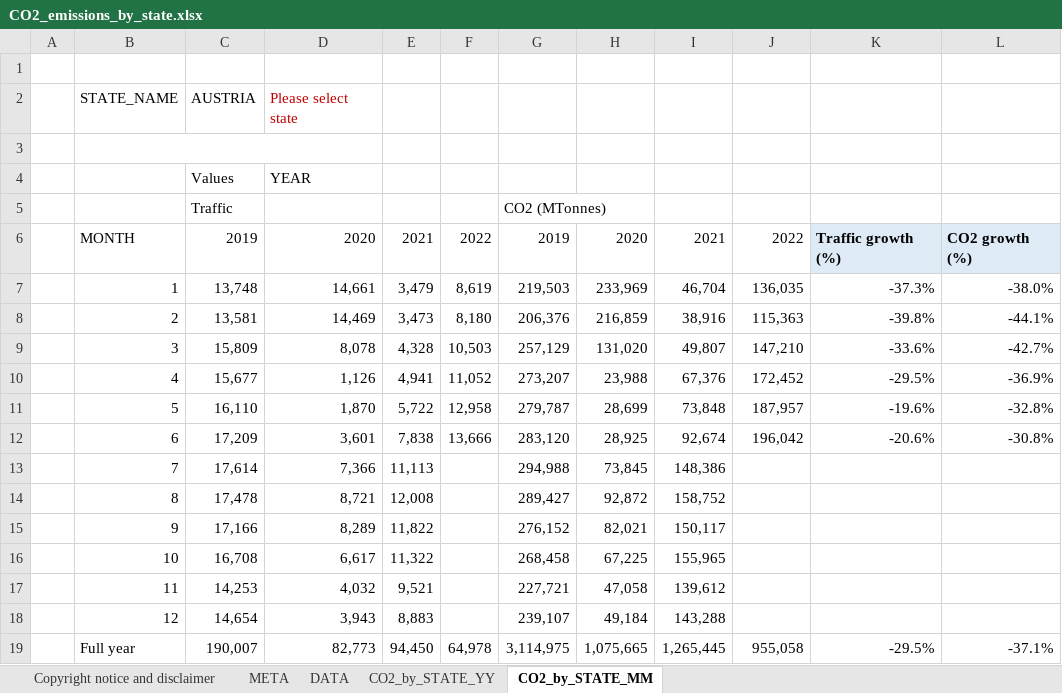
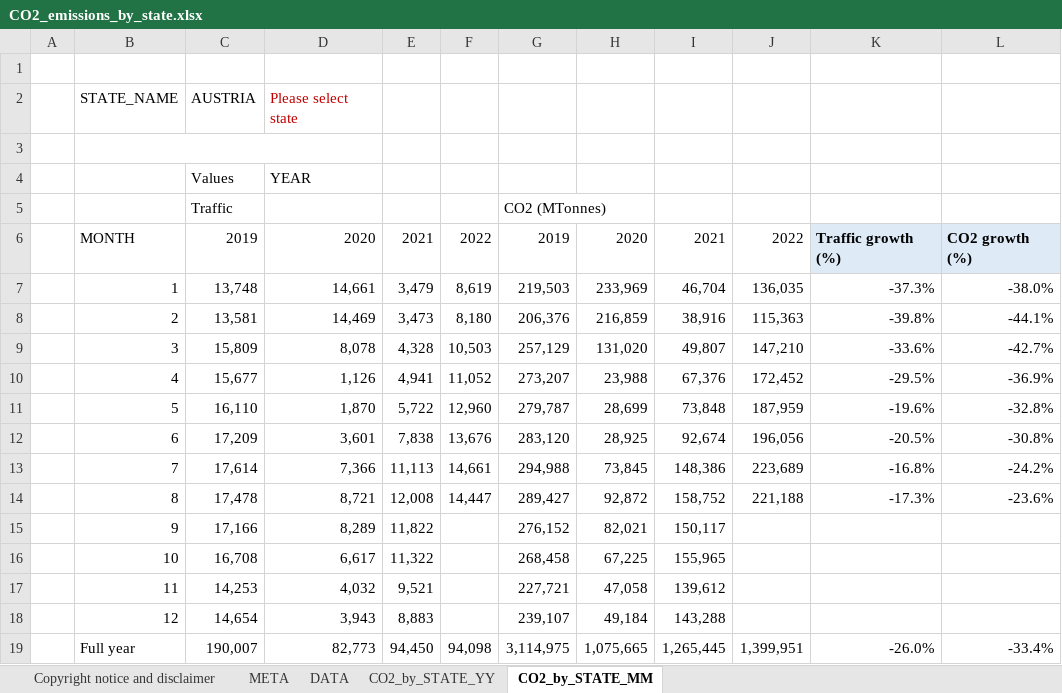
Before and after one commit to euctrl-pru/portal, an Excel workbook: static/download/xls/CO2_emissions_by_state.xlsx, sheet CO2_by_STATE_MM, drawn as a sheet; values as stored, in another font and other column widths than the file's, no borders; charts and pictures not drawn; the diff names each change by its address in the sheet, - before the commit and + after, or states it on an @@ line.

```diff
--- a/static/download/xls/CO2_emissions_by_state.xlsx (sheet CO2_by_STATE_MM)
+++ b/static/download/xls/CO2_emissions_by_state.xlsx (sheet CO2_by_STATE_MM)
-F11: 12,958
+F11: 12,960
-J11: 187,957
+J11: 187,959
-F12: 13,666
+F12: 13,676
-J12: 196,042
+J12: 196,056
-K12: -20.6%
+K12: -20.5%
-F13: (empty)
+F13: 14,661
-J13: (empty)
+J13: 223,689
-K13: (empty)
+K13: -16.8%
-L13: (empty)
+L13: -24.2%
-F14: (empty)
+F14: 14,447
-J14: (empty)
+J14: 221,188
-K14: (empty)
+K14: -17.3%
-L14: (empty)
+L14: -23.6%
-F19: 64,978
+F19: 94,098
-J19: 955,058
+J19: 1,399,951
-K19: -29.5%
+K19: -26.0%
-L19: -37.1%
+L19: -33.4%
```
Also changed, not shown: sheet DATA, sheet CO2_by_STATE_YY, sheet META, charts or pictures, static/download/xls/ACE_Monthly_Operational_Data.xlsx, 3 other files.
